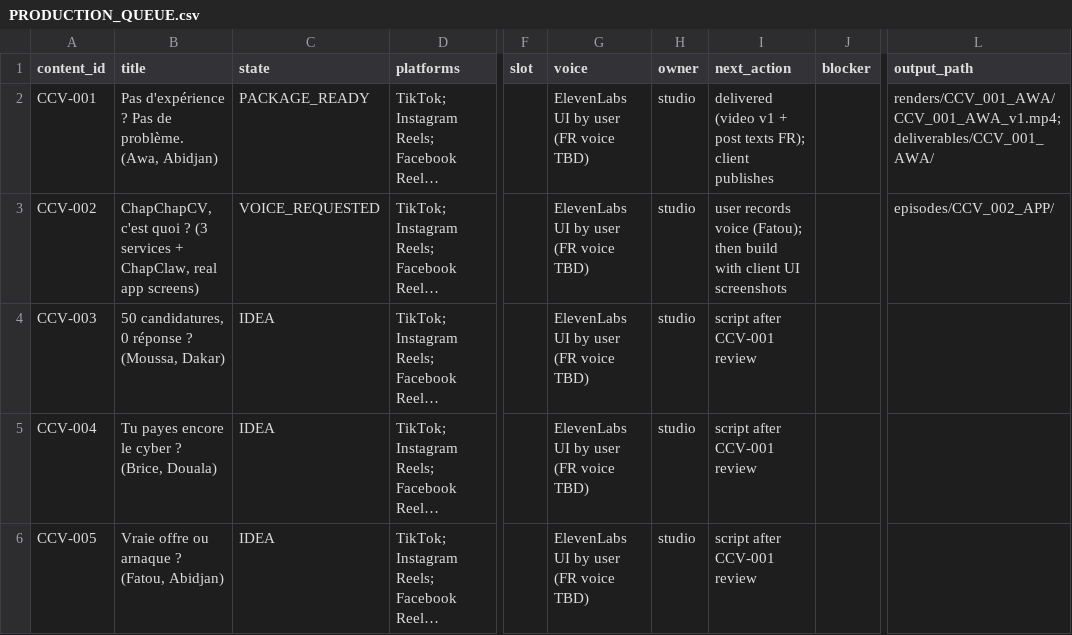
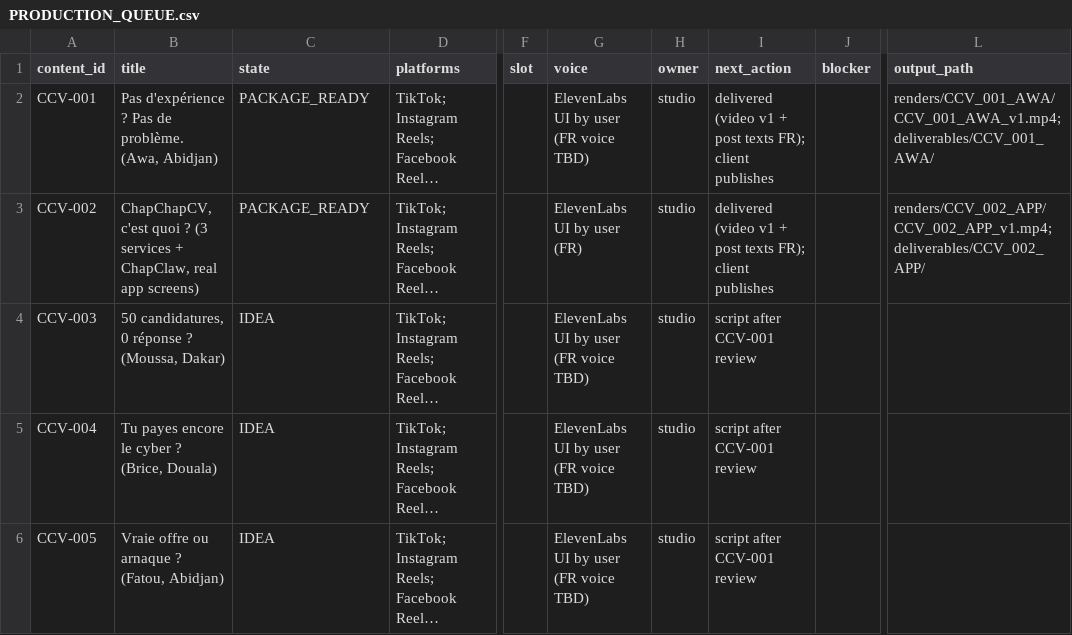
Before and after one commit to DRDGB/motion-marketing-studio, a CSV file: clients/chapchapcv/PRODUCTION_QUEUE.csv, drawn as a sheet; only a part is shown, gaps mark what is left out; long unchanged cells end in …; the diff names each change by its address in the sheet, - before the commit and + after, or states it on an @@ line.

```diff
--- a/clients/chapchapcv/PRODUCTION_QUEUE.csv
+++ b/clients/chapchapcv/PRODUCTION_QUEUE.csv
-C3 (state): VOICE_REQUESTED
+C3 (state): PACKAGE_READY
-G3 (voice): ElevenLabs UI by user (FR voice TBD)
+G3 (voice): ElevenLabs UI by user (FR)
-I3 (next_action): user records voice (Fatou); then build with client UI screenshots
+I3 (next_action): delivered (video v1 + post texts FR); client publishes
-L3 (output_path): episodes/CCV_002_APP/
+L3 (output_path): renders/CCV_002_APP/CCV_002_APP_v1.mp4; deliverables/CCV_002_APP/
```
Also changed, not shown: clients/chapchapcv/VOICE_MANIFEST.csv, clients/chapchapcv/VOICE_REQUESTS.csv, 8 other files.
